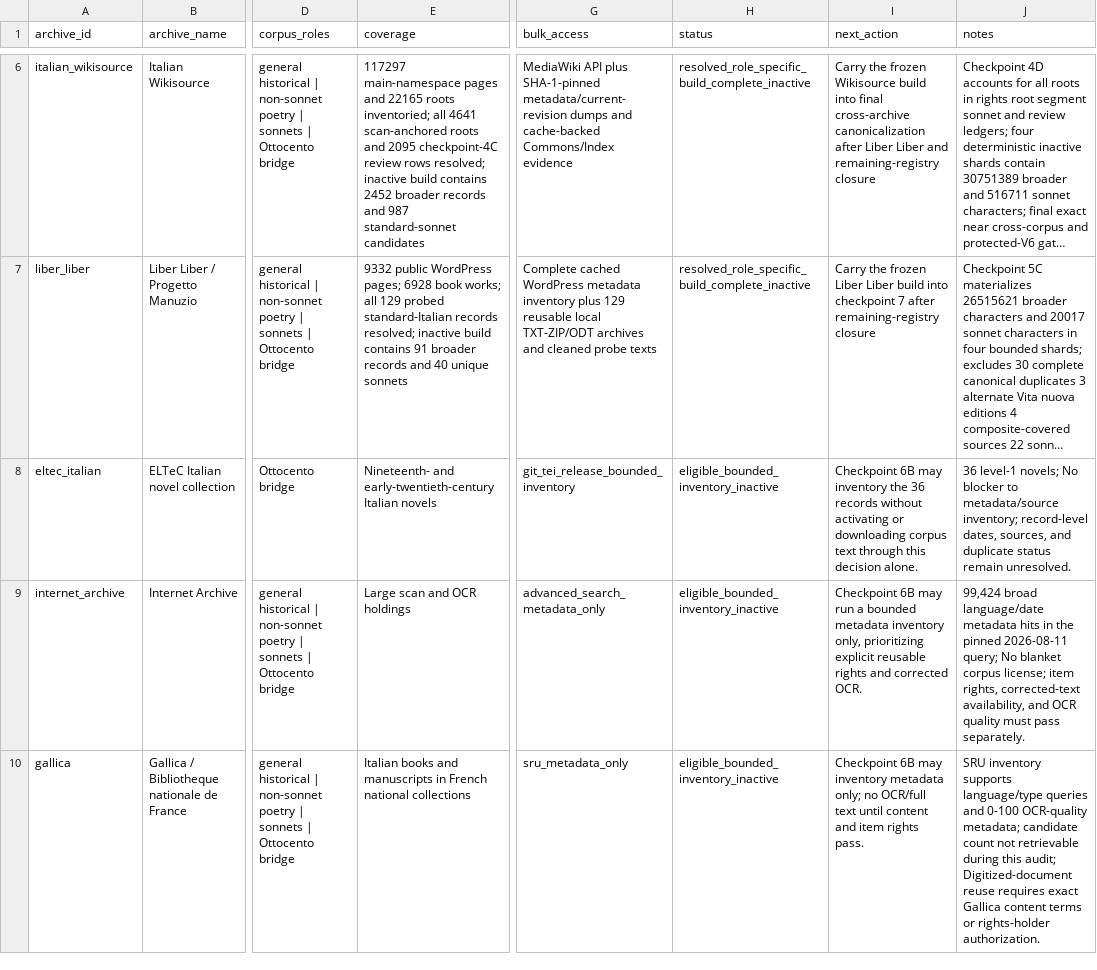
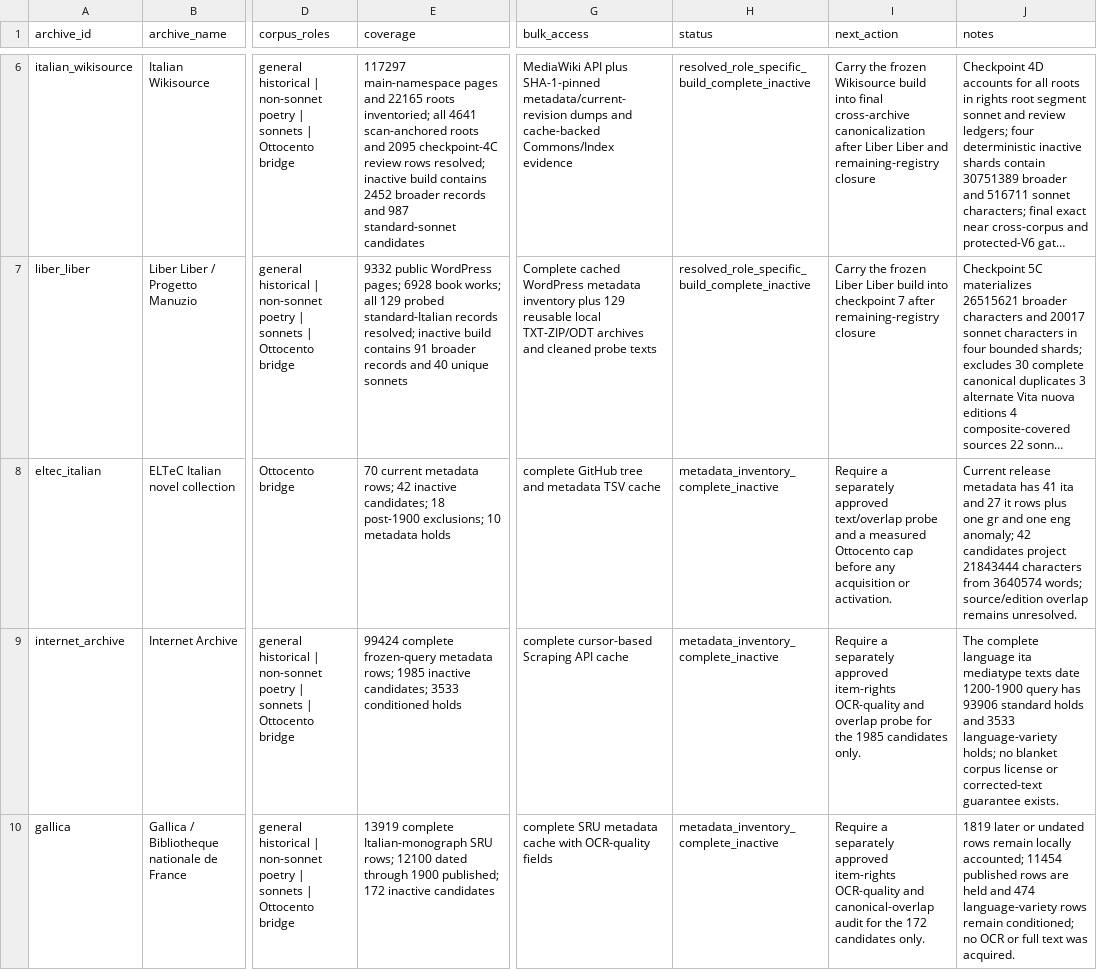
Before and after one commit to LeonardoPaccianiMori/portfolio-transformer-poetry, a CSV file: data/metadata/corpus_archive_expansion_registry.csv, drawn as a sheet; only a part is shown, gaps mark what is left out; long unchanged cells end in …; the diff covers the shown part only; the diff names each change by its address in the sheet, - before the commit and + after, or states it on an @@ line.

Commit message:
Inventory remaining archive candidates

```diff
--- a/data/metadata/corpus_archive_expansion_registry.csv
+++ b/data/metadata/corpus_archive_expansion_registry.csv
-E8 (coverage): Nineteenth- and early-twentieth-century Italian novels
+E8 (coverage): 70 current metadata rows; 42 inactive candidates; 18 post-1900 exclusions; 10 metadata holds
-G8 (bulk_access): git_tei_release_bounded_inventory
+G8 (bulk_access): complete GitHub tree and metadata TSV cache
-H8:H10 (status): eligible_bounded_inventory_inactive
+H8:H10 (status): metadata_inventory_complete_inactive
-I8 (next_action): Checkpoint 6B may inventory the 36 records without activating or downloading corpus text through this decision alone.
+I8 (next_action): Require a separately approved text/overlap probe and a measured Ottocento cap before any acquisition or activation.
-J8 (notes): 36 level-1 novels; No blocker to metadata/source inventory; record-level dates, sources, and duplicate status remain unresolved.
+J8 (notes): Current release metadata has 41 ita and 27 it rows plus one gr and one eng anomaly; 42 candidates project 21843444 characters from 3640574 words; source/edition overlap remains unresolved.
-E9 (coverage): Large scan and OCR holdings
+E9 (coverage): 99424 complete frozen-query metadata rows; 1985 inactive candidates; 3533 conditioned holds
-G9 (bulk_access): advanced_search_metadata_only
+G9 (bulk_access): complete cursor-based Scraping API cache
-I9 (next_action): Checkpoint 6B may run a bounded metadata inventory only, prioritizing explicit reusable rights and corrected OCR.
+I9 (next_action): Require a separately approved item-rights OCR-quality and overlap probe for the 1985 candidates only.
-J9 (notes): 99,424 broad language/date metadata hits in the pinned 2026-08-11 query; No blanket corpus license; item rights, corrected-text availability, and OCR quality must pass separately.
+J9 (notes): The complete language ita mediatype texts date 1200-1900 query has 93906 standard holds and 3533 language-variety holds; no blanket corpus license or corrected-text guarantee exists.
-E10 (coverage): Italian books and manuscripts in French national collections
+E10 (coverage): 13919 complete Italian-monograph SRU rows; 12100 dated through 1900 published; 172 inactive candidates
-G10 (bulk_access): sru_metadata_only
+G10 (bulk_access): complete SRU metadata cache with OCR-quality fields
-I10 (next_action): Checkpoint 6B may inventory metadata only; no OCR/full text until content and item rights pass.
+I10 (next_action): Require a separately approved item-rights OCR-quality and canonical-overlap audit for the 172 candidates only.
-J10 (notes): SRU inventory supports language/type queries and 0-100 OCR-quality metadata; candidate count not retrievable during this audit; Digitized-document reuse requires exact Gallica content terms or rights-holder authorization.
+J10 (notes): 1819 later or undated rows remain locally accounted; 11454 published rows are held and 474 language-variety rows remain conditioned; no OCR or full text was acquired.
```
Also changed, not shown: 15 edited cells elsewhere in this file, 9 other files.
